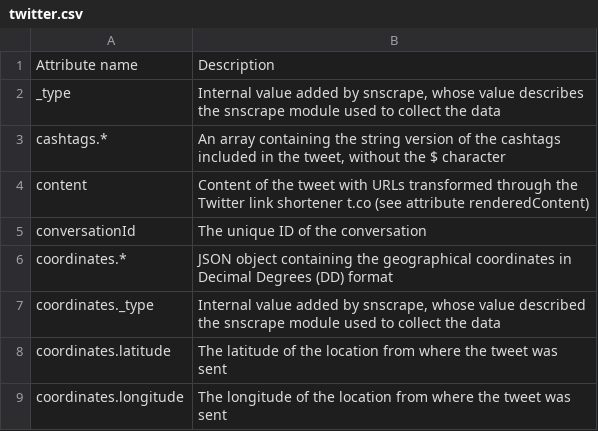
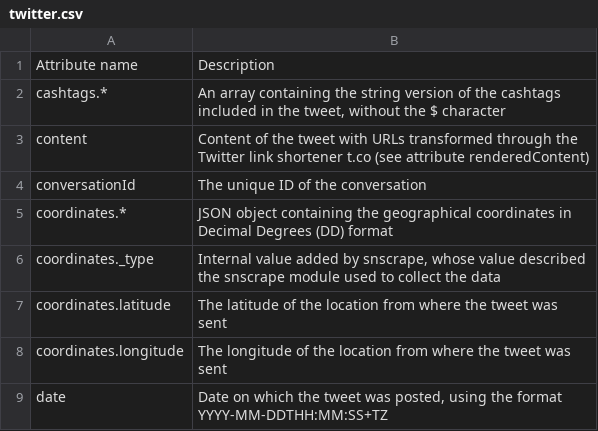
Before and after one commit to mdic/dhialogue, a CSV file: twitter.csv, drawn as a sheet; only a part is shown; the shorter side is filled out with more unchanged rows; the diff names each change by its address in the sheet, - before the commit and + after, or states it on an @@ line.

```diff
--- a/twitter.csv
+++ b/twitter.csv
-row 2: _type | Internal value added by snscrape, whose value describes the snscrape module used to collect the data
```
Also changed, not shown: 1 other file.
